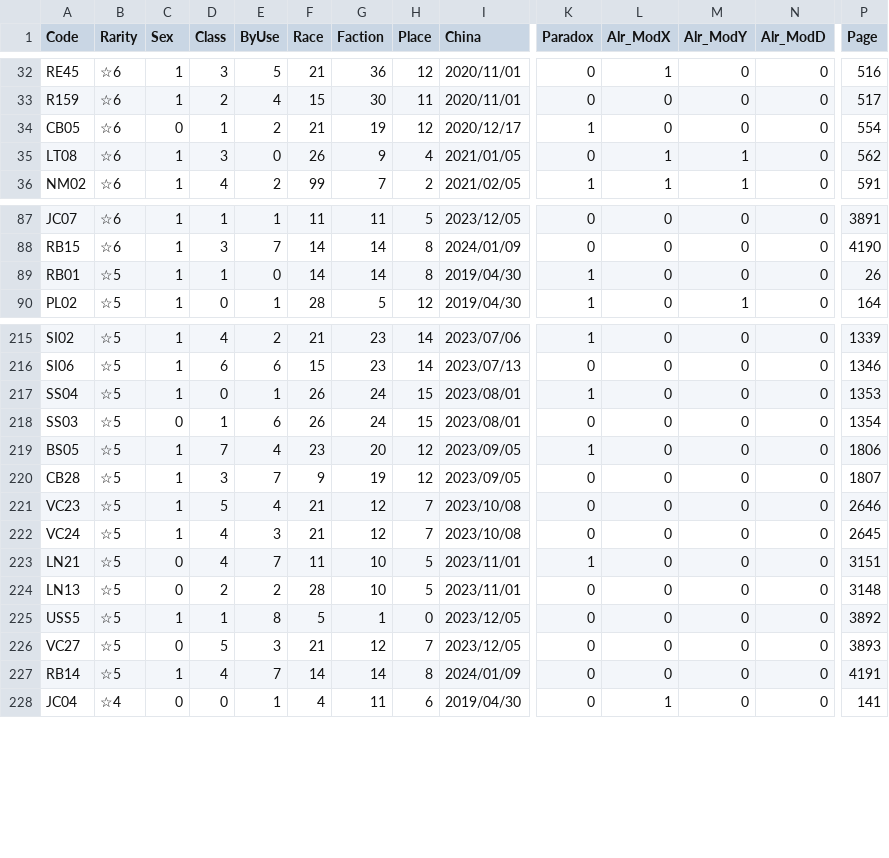
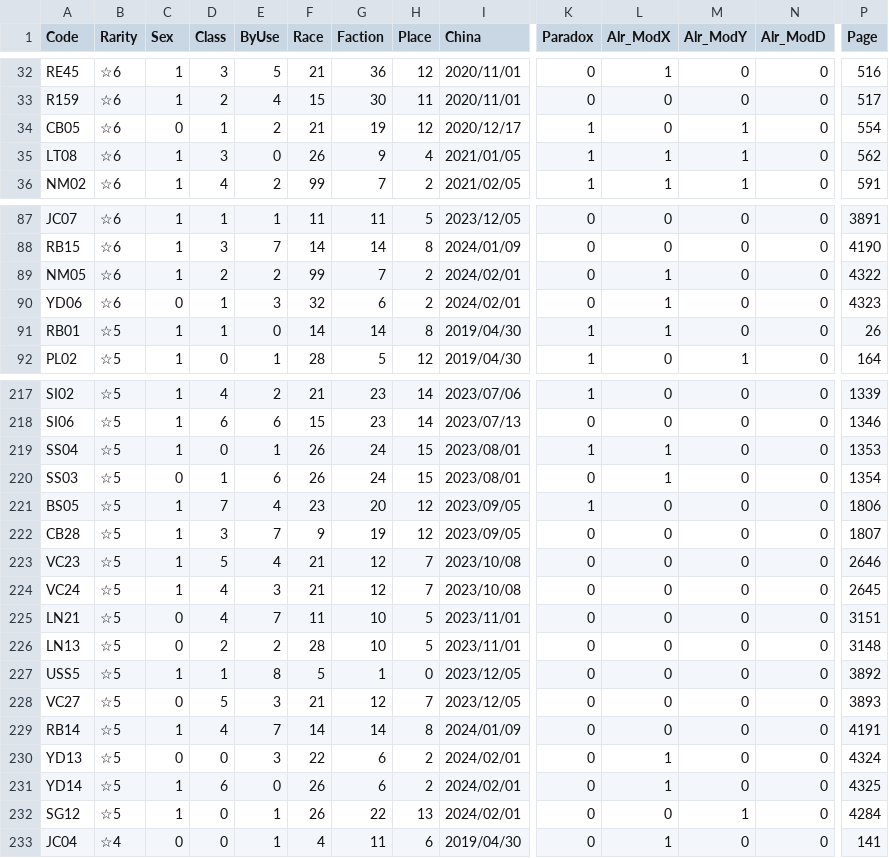
Before and after one commit to ArknightsToolOperatorsManager/InputItem, a CSV file: inputdata/opeinfodata.csv, drawn as a sheet; only a part is shown, gaps mark what is left out; addresses are those after the commit; rows hold the shown columns only; the diff covers the shown part only; the diff names each change by its address in the sheet, - before the commit and + after, or states it on an @@ line.

Commit message:
Update opeinfodata.csv

```diff
--- a/inputdata/opeinfodata.csv
+++ b/inputdata/opeinfodata.csv
-M34 (Alr_ModY): 0
+M34 (Alr_ModY): 1
-K35 (Paradox): 0
+K35 (Paradox): 1
+row 89: NM05 | ☆6 | 1 | 2 | 2 | 99 | 7 | 2 | 2024/02/01 | 0 | 1 | 0 | 0 | 4322
+row 90: YD06 | ☆6 | 0 | 1 | 3 | 32 | 6 | 2 | 2024/02/01 | 0 | 1 | 0 | 0 | 4323
-L91 (Alr_ModX): 0
+L91 (Alr_ModX): 1
-L219:L220 (Alr_ModX): 0
+L219:L220 (Alr_ModX): 1
-K225 (Paradox): 1
+K225 (Paradox): 0
+row 230: YD13 | ☆5 | 0 | 0 | 3 | 22 | 6 | 2 | 2024/02/01 | 0 | 1 | 0 | 0 | 4324
+row 231: YD14 | ☆5 | 1 | 6 | 0 | 26 | 6 | 2 | 2024/02/01 | 0 | 1 | 0 | 0 | 4325
+row 232: SG12 | ☆5 | 1 | 0 | 1 | 26 | 22 | 13 | 2024/02/01 | 0 | 0 | 1 | 0 | 4284
```
Also changed, not shown: 31 edited cells elsewhere in this file.
